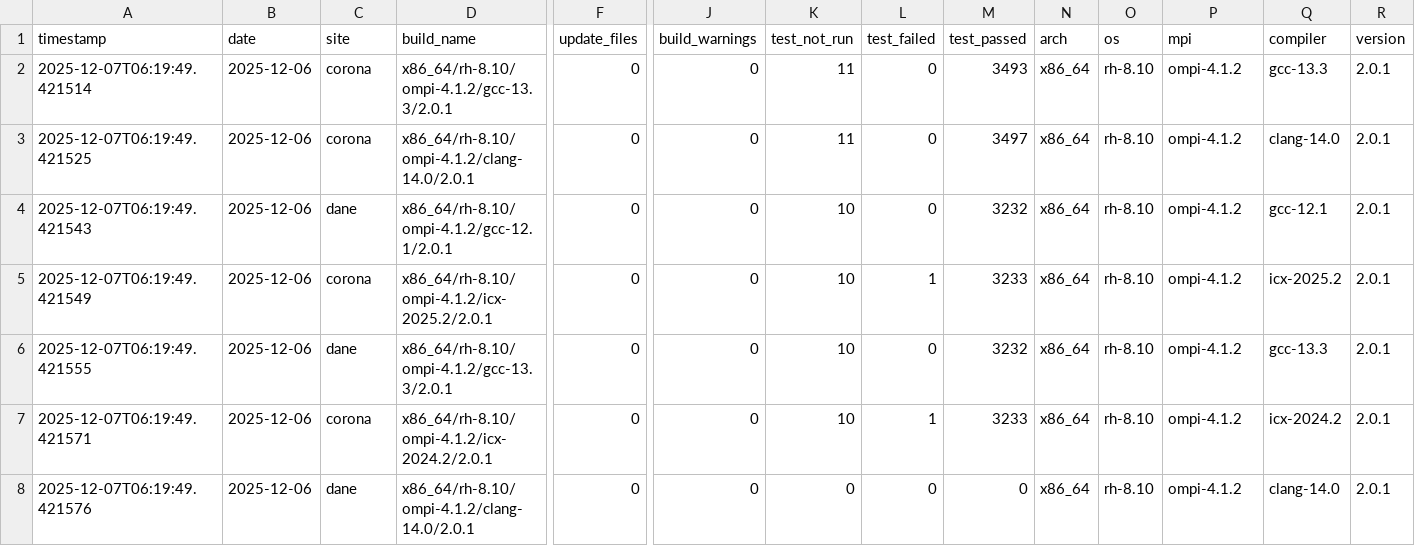
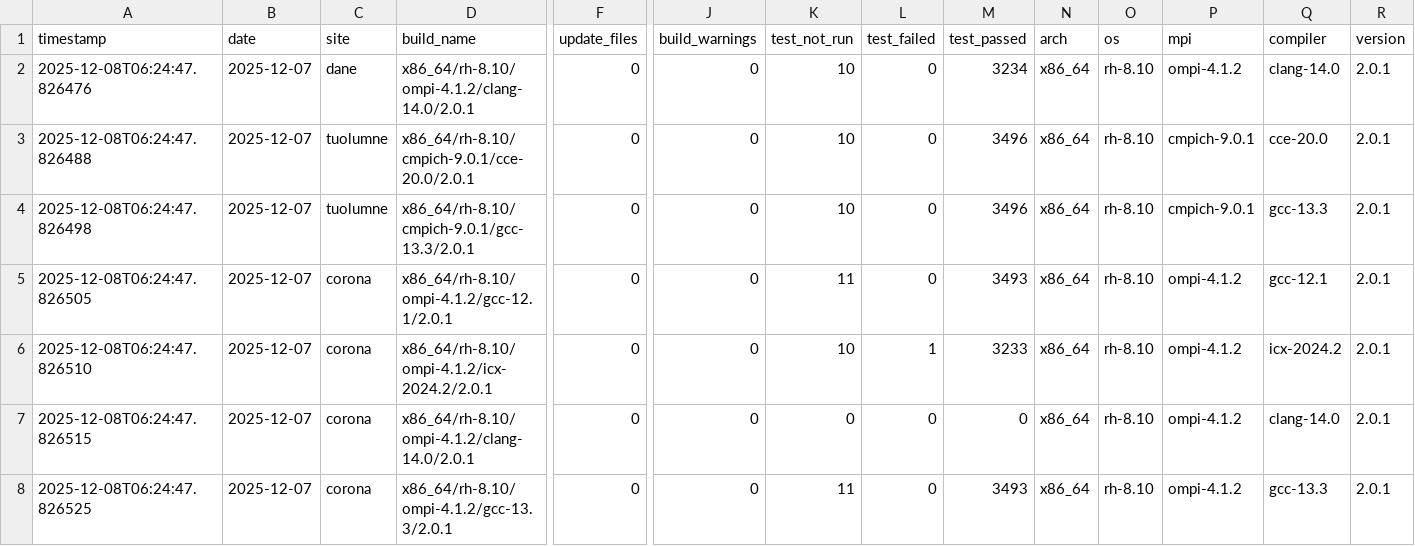
Before and after one commit to hyoklee/hpc-h5, a CSV file: src/hpc_test_results.csv, drawn as a sheet; only a part is shown, gaps mark what is left out; removed rows and columns are numbered as before the commit, all else as after; rows hold the shown columns only; the diff covers the shown part only; the diff names each change by its address in the sheet, - before the commit and + after, or states it on an @@ line.

```diff
--- a/src/hpc_test_results.csv
+++ b/src/hpc_test_results.csv
-row 2: 2025-12-07T06:19:49.421514 | 2025-12-06 | corona | x86_64/rh-8.10/ompi-4.1.2/gcc-13.3/2.0.1 | 0 | 0 | 11 | 0 | 3493 | x86_64 | rh-8.10 | ompi-4.1.2 | gcc-13.3 | 2.0.1
-A2 (timestamp): 2025-12-07T06:19:49.421525
+A2 (timestamp): 2025-12-08T06:24:47.826476
-B2:B7 (date): 2025-12-06
+B2:B7 (date): 2025-12-07
-C2 (site): corona
+C2 (site): dane
-K2 (test_not_run): 11
+K2 (test_not_run): 10
-M2 (test_passed): 3497
+M2 (test_passed): 3234
-A3 (timestamp): 2025-12-07T06:19:49.421543
+A3 (timestamp): 2025-12-08T06:24:47.826488
-C3 (site): dane
+C3 (site): tuolumne
-D3 (build_name): x86_64/rh-8.10/ompi-4.1.2/gcc-12.1/2.0.1
+D3 (build_name): x86_64/rh-8.10/cmpich-9.0.1/cce-20.0/2.0.1
-M3 (test_passed): 3232
+M3 (test_passed): 3496
-P3:P4 (mpi): ompi-4.1.2
+P3:P4 (mpi): cmpich-9.0.1
-Q3 (compiler): gcc-12.1
+Q3 (compiler): cce-20.0
-A4 (timestamp): 2025-12-07T06:19:49.421549
+A4 (timestamp): 2025-12-08T06:24:47.826498
-C4 (site): corona
+C4 (site): tuolumne
-D4 (build_name): x86_64/rh-8.10/ompi-4.1.2/icx-2025.2/2.0.1
+D4 (build_name): x86_64/rh-8.10/cmpich-9.0.1/gcc-13.3/2.0.1
-L4 (test_failed): 1
+L4 (test_failed): 0
-M4 (test_passed): 3233
+M4 (test_passed): 3496
-Q4 (compiler): icx-2025.2
+Q4 (compiler): gcc-13.3
-A5 (timestamp): 2025-12-07T06:19:49.421555
+A5 (timestamp): 2025-12-08T06:24:47.826505
-C5 (site): dane
+C5 (site): corona
-D5 (build_name): x86_64/rh-8.10/ompi-4.1.2/gcc-13.3/2.0.1
+D5 (build_name): x86_64/rh-8.10/ompi-4.1.2/gcc-12.1/2.0.1
-K5 (test_not_run): 10
+K5 (test_not_run): 11
-M5 (test_passed): 3232
+M5 (test_passed): 3493
-Q5 (compiler): gcc-13.3
+Q5 (compiler): gcc-12.1
-A6 (timestamp): 2025-12-07T06:19:49.421571
+A6 (timestamp): 2025-12-08T06:24:47.826510
-A7 (timestamp): 2025-12-07T06:19:49.421576
+A7 (timestamp): 2025-12-08T06:24:47.826515
-C7 (site): dane
+C7 (site): corona
+row 8: 2025-12-08T06:24:47.826525 | 2025-12-07 | corona | x86_64/rh-8.10/ompi-4.1.2/gcc-13.3/2.0.1 | 0 | 0 | 11 | 0 | 3493 | x86_64 | rh-8.10 | ompi-4.1.2 | gcc-13.3 | 2.0.1
```
Also changed, not shown: 18 edited cells elsewhere in this file, 2 other files.
